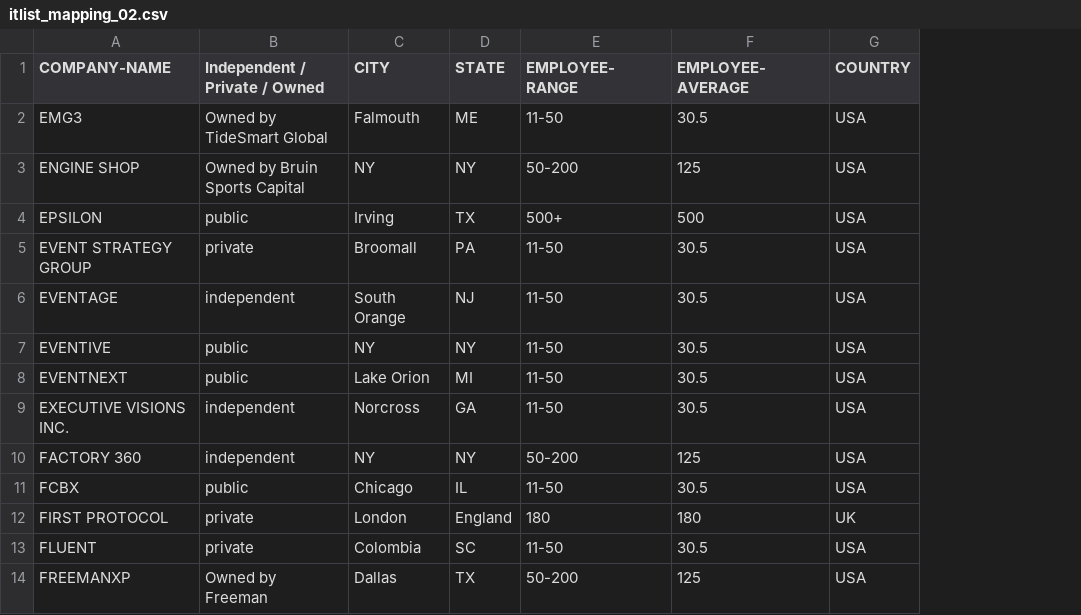
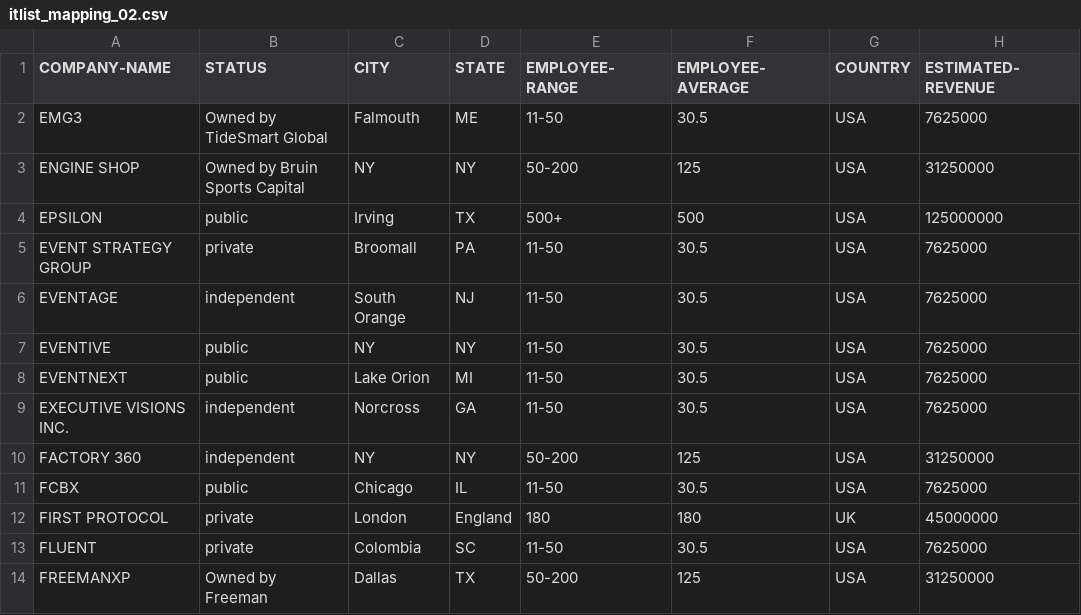
Before and after one commit to xthomas/dataviz, a CSV file: eventmarketer/data/itlist_mapping_02.csv, drawn as a sheet; only a part is shown; the diff names each change by its address in the sheet, - before the commit and + after, or states it on an @@ line.

```diff
--- a/eventmarketer/data/itlist_mapping_02.csv
+++ b/eventmarketer/data/itlist_mapping_02.csv
+column H (ESTIMATED-REVENUE), rows 2-14: 7625000 | 31250000 | 125000000 | 7625000 | 7625000 | 7625000 | 7625000 | 7625000 | 31250000 | 7625000 | 45000000 | 7625000 | 31250000
-B1: Independent / Private / Owned
+B1: STATUS
```
Also changed, not shown: 3 other files.
